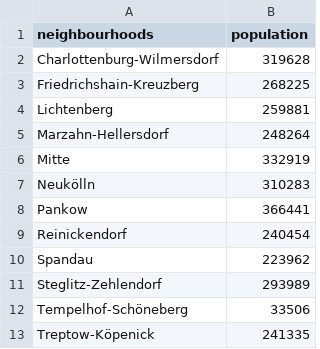
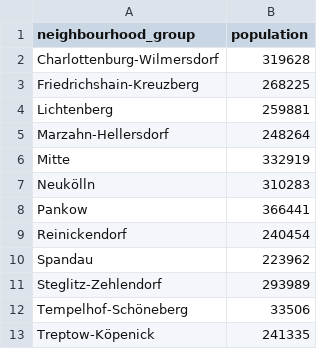
Before and after one commit to vscoca/Coursera_Capstone, a CSV file: berlin_population.csv, drawn as a sheet.

Commit message:
bug fix

```diff
--- a/berlin_population.csv
+++ b/berlin_population.csv
@@ -1,2 +1,2 @@
-neighbourhoods,population
+neighbourhood_group,population
 Charlottenburg-Wilmersdorf,319628
```
